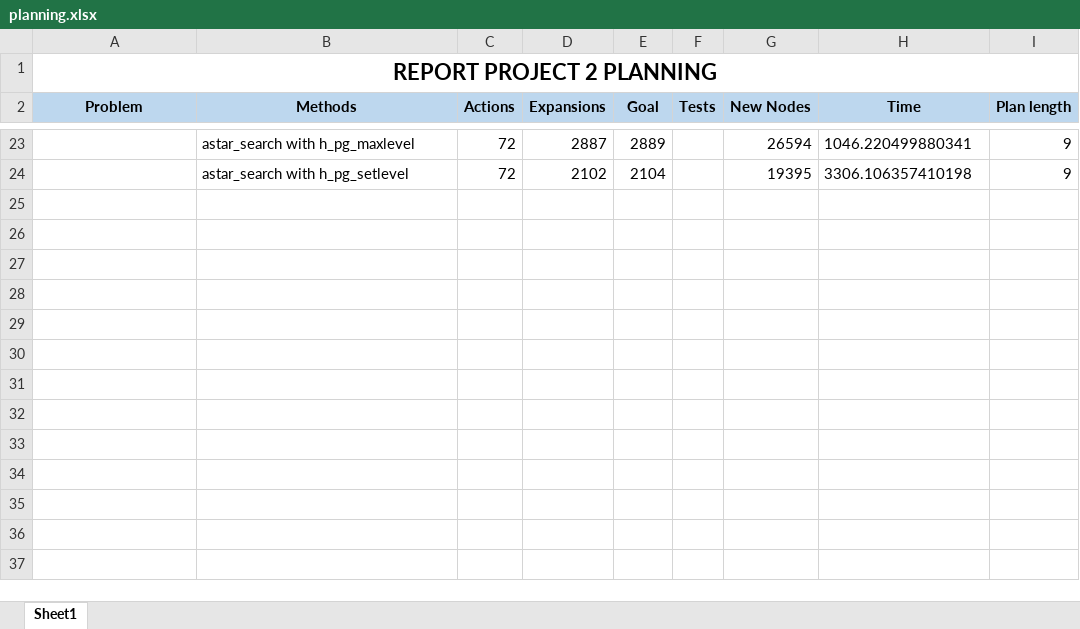
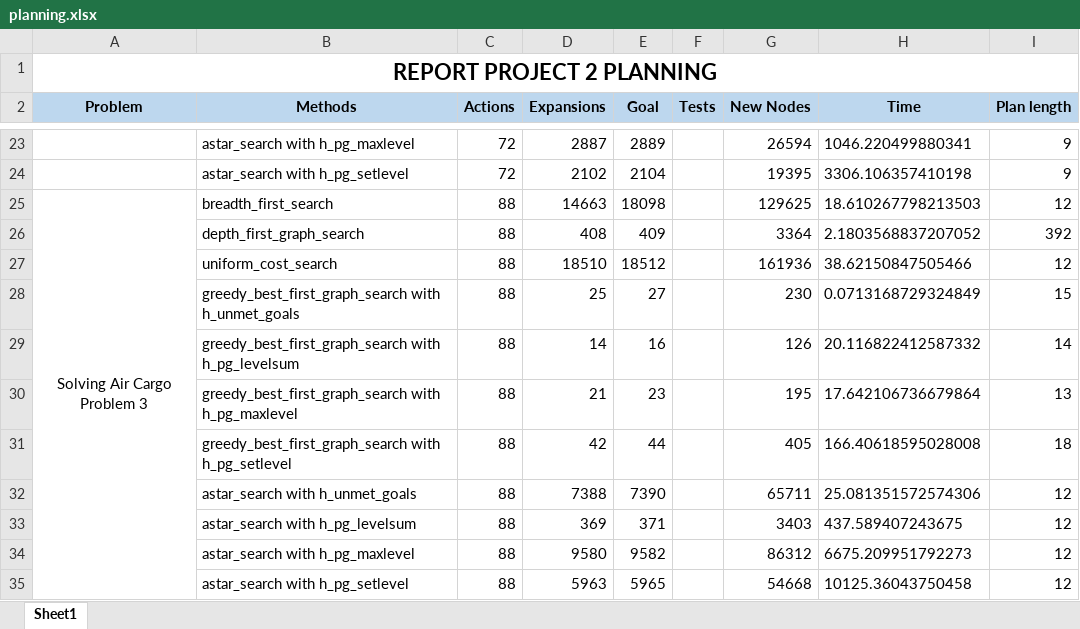
Before and after one commit to duclinhfetel/artificial-intelligence, an Excel workbook: Projects/2_Classical Planning/planning.xlsx, sheet Sheet1, drawn as a sheet; only a part is shown, gaps mark what is left out; values as stored, in another font and other column widths than the file's, no borders; the diff names each change by its address in the sheet, - before the commit and + after, or states it on an @@ line.

Commit message:
update table result search

```diff
--- a/Projects/2_Classical Planning/planning.xlsx (sheet Sheet1)
+++ b/Projects/2_Classical Planning/planning.xlsx (sheet Sheet1)
+row 25: Solving Air Cargo Problem 3 | breadth_first_search | 88 | 14663 | 18098 |  | 129625 | 18.610267798213503 | 12
+row 26:  | depth_first_graph_search | 88 | 408 | 409 |  | 3364 | 2.1803568837207052 | 392
+row 27:  | uniform_cost_search | 88 | 18510 | 18512 |  | 161936 | 38.62150847505466 | 12
+row 28:  | greedy_best_first_graph_search with h_unmet_goals | 88 | 25 | 27 |  | 230 | 0.0713168729324849 | 15
+row 29:  | greedy_best_first_graph_search with h_pg_levelsum | 88 | 14 | 16 |  | 126 | 20.116822412587332 | 14
+row 30:  | greedy_best_first_graph_search with h_pg_maxlevel | 88 | 21 | 23 |  | 195 | 17.642106736679864 | 13
+row 31:  | greedy_best_first_graph_search with h_pg_setlevel | 88 | 42 | 44 |  | 405 | 166.40618595028008 | 18
+row 32:  | astar_search with h_unmet_goals | 88 | 7388 | 7390 |  | 65711 | 25.081351572574306 | 12
+row 33:  | astar_search with h_pg_levelsum | 88 | 369 | 371 |  | 3403 | 437.589407243675 | 12
+row 34:  | astar_search with h_pg_maxlevel | 88 | 9580 | 9582 |  | 86312 | 6675.209951792273 | 12
+row 35:  | astar_search with h_pg_setlevel | 88 | 5963 | 5965 |  | 54668 | 10125.36043750458 | 12
```
